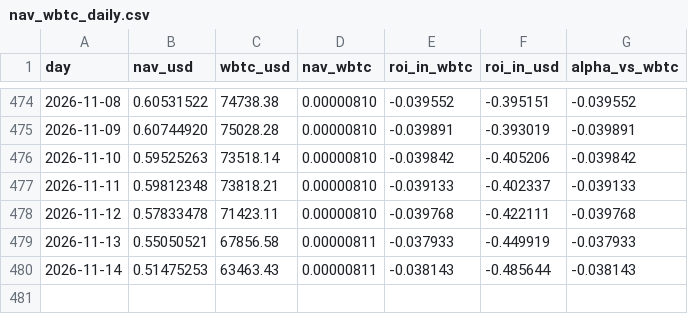
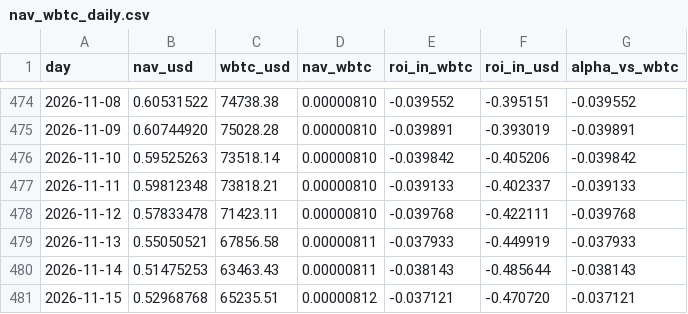
Before and after one commit to denissilantev64/VLHXBTC-dashboard, a CSV file: public/data/nav_wbtc_daily.csv, drawn as a sheet; only a part is shown, gaps mark what is left out; the diff names each change by its address in the sheet, - before the commit and + after, or states it on an @@ line.

```diff
--- a/public/data/nav_wbtc_daily.csv
+++ b/public/data/nav_wbtc_daily.csv
+row 481: 2026-11-15 | 0.52968768 | 65235.51 | 0.00000812 | -0.037121 | -0.470720 | -0.037121
```
Also changed, not shown: public/data/nav_tokenprice_usd_daily.csv, public/data/wbtc_usd_daily.csv.
